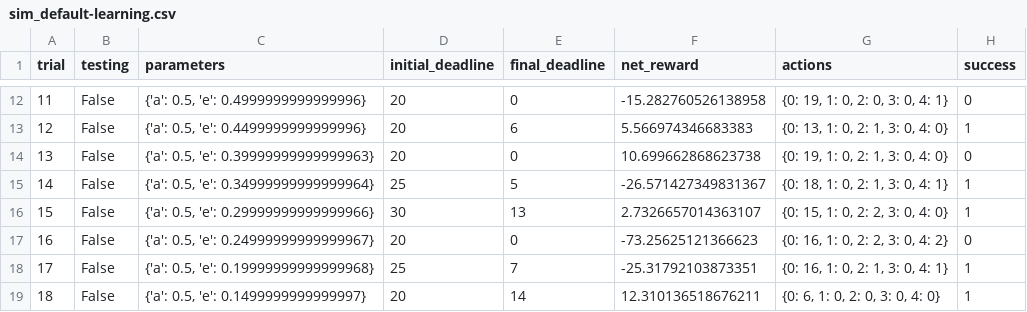
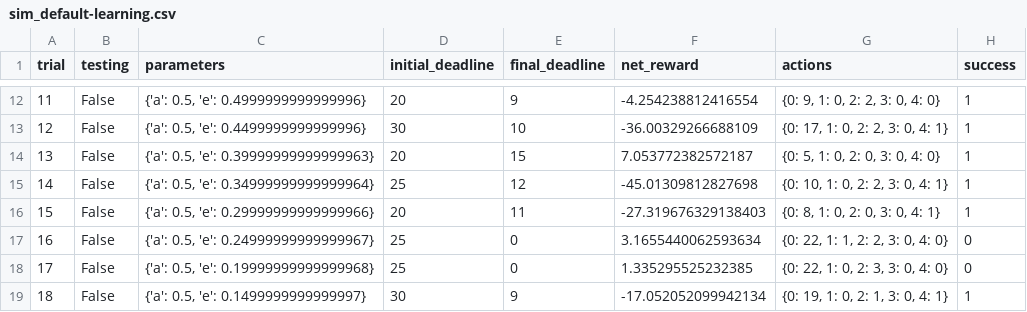
Before and after one commit to rad-spark/smartcab, a CSV file: logs/sim_default-learning.csv, drawn as a sheet; only a part is shown, gaps mark what is left out; the diff covers the shown part only.

```diff
--- a/logs/sim_default-learning.csv
+++ b/logs/sim_default-learning.csv
@@ -12,8 +12,8 @@ trial,testing,parameters,initial_deadline,final_deadline,net_reward,actions,succ
-11,False,"{'a': 0.5, 'e': 0.4999999999999996}",20,0,-15.282760526138958,"{0: 19, 1: 0, 2: 0, 3: 0, 4: 1}",0
-12,False,"{'a': 0.5, 'e': 0.4499999999999996}",20,6,5.566974346683383,"{0: 13, 1: 0, 2: 1, 3: 0, 4: 0}",1
-13,False,"{'a': 0.5, 'e': 0.39999999999999963}",20,0,10.699662868623738,"{0: 19, 1: 0, 2: 1, 3: 0, 4: 0}",0
-14,False,"{'a': 0.5, 'e': 0.34999999999999964}",25,5,-26.571427349831367,"{0: 18, 1: 0, 2: 1, 3: 0, 4: 1}",1
-15,False,"{'a': 0.5, 'e': 0.29999999999999966}",30,13,2.7326657014363107,"{0: 15, 1: 0, 2: 2, 3: 0, 4: 0}",1
-16,False,"{'a': 0.5, 'e': 0.24999999999999967}",20,0,-73.25625121366623,"{0: 16, 1: 0, 2: 2, 3: 0, 4: 2}",0
-17,False,"{'a': 0.5, 'e': 0.19999999999999968}",25,7,-25.31792103873351,"{0: 16, 1: 0, 2: 1, 3: 0, 4: 1}",1
-18,False,"{'a': 0.5, 'e': 0.1499999999999997}",20,14,12.310136518676211,"{0: 6, 1: 0, 2: 0, 3: 0, 4: 0}",1
+11,False,"{'a': 0.5, 'e': 0.4999999999999996}",20,9,-4.254238812416554,"{0: 9, 1: 0, 2: 2, 3: 0, 4: 0}",1
+12,False,"{'a': 0.5, 'e': 0.4499999999999996}",30,10,-36.00329266688109,"{0: 17, 1: 0, 2: 2, 3: 0, 4: 1}",1
+13,False,"{'a': 0.5, 'e': 0.39999999999999963}",20,15,7.053772382572187,"{0: 5, 1: 0, 2: 0, 3: 0, 4: 0}",1
+14,False,"{'a': 0.5, 'e': 0.34999999999999964}",25,12,-45.01309812827698,"{0: 10, 1: 0, 2: 2, 3: 0, 4: 1}",1
+15,False,"{'a': 0.5, 'e': 0.29999999999999966}",20,11,-27.319676329138403,"{0: 8, 1: 0, 2: 0, 3: 0, 4: 1}",1
+16,False,"{'a': 0.5, 'e': 0.24999999999999967}",25,0,3.1655440062593634,"{0: 22, 1: 1, 2: 2, 3: 0, 4: 0}",0
+17,False,"{'a': 0.5, 'e': 0.19999999999999968}",25,0,1.335295525232385,"{0: 22, 1: 0, 2: 3, 3: 0, 4: 0}",0
+18,False,"{'a': 0.5, 'e': 0.1499999999999997}",30,9,-17.052052099942134,"{0: 19, 1: 0, 2: 1, 3: 0, 4: 1}",1
```
Also changed, not shown: 77 edited cells elsewhere in this file, logs/sim_improved-learning.csv, 4 other files.
